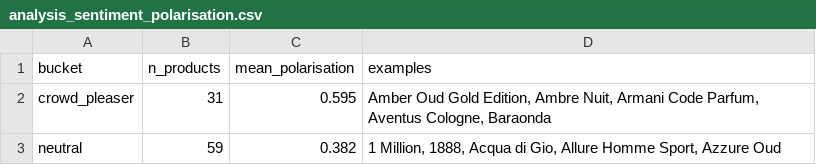
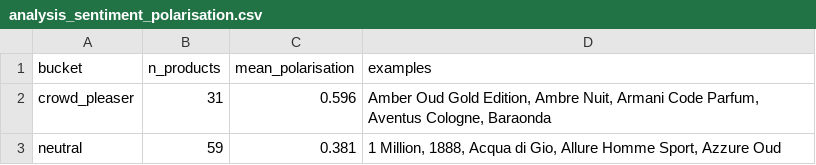
Before and after one commit to danteyamato1/fragrance-market-intelligence, a CSV file: cleaned_data/analysis_sentiment_polarisation.csv, drawn as a sheet.

```diff
--- a/cleaned_data/analysis_sentiment_polarisation.csv
+++ b/cleaned_data/analysis_sentiment_polarisation.csv
@@ -1,3 +1,3 @@
 bucket,n_products,mean_polarisation,examples
-crowd_pleaser,31,0.595,"Amber Oud Gold Edition, Ambre Nuit, Armani Code Parfum, Aventus Cologne, Baraonda"
-neutral,59,0.382,"1 Million, 1888, Acqua di Gio, Allure Homme Sport, Azzure Oud"
+crowd_pleaser,31,0.596,"Amber Oud Gold Edition, Ambre Nuit, Armani Code Parfum, Aventus Cologne, Baraonda"
+neutral,59,0.381,"1 Million, 1888, Acqua di Gio, Allure Homme Sport, Azzure Oud"
```
Also changed, not shown: cleaned_data/analysis_value_leaderboard.csv, 10 other files.
